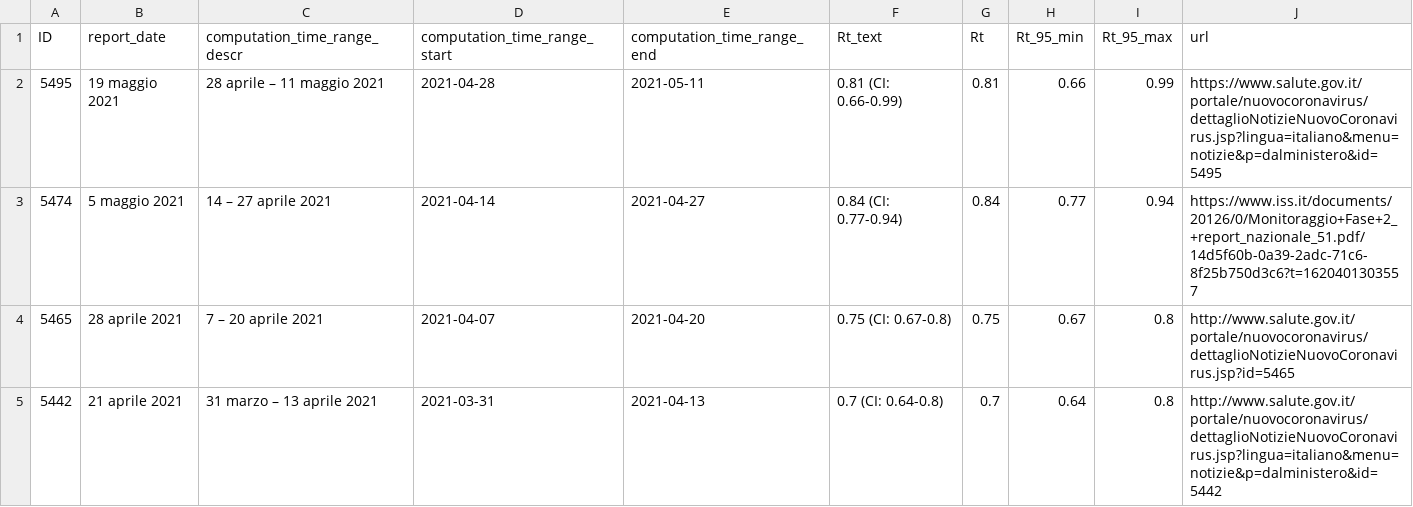
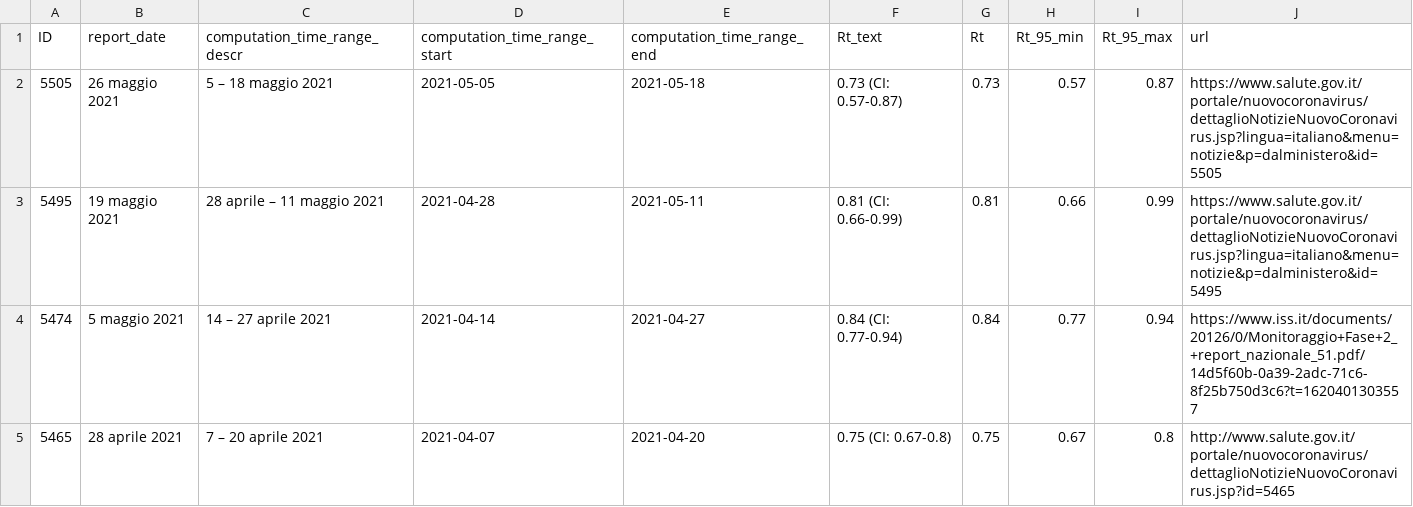
Before and after one commit to tomorrowdata/COVID-19, a CSV file: data/sources/Rt_Piemonte_from_ISS.csv, drawn as a sheet; only a part is shown; the shorter side is filled out with more unchanged rows.

```diff
--- a/data/sources/Rt_Piemonte_from_ISS.csv
+++ b/data/sources/Rt_Piemonte_from_ISS.csv
@@ -1,2 +1,3 @@
 ID,report_date,computation_time_range_descr,computation_time_range_start,computation_time_range_end,Rt_text,Rt,Rt_95_min,Rt_95_max,url
+5505,26 maggio 2021,5 – 18 maggio 2021,2021-05-05,2021-05-18,0.73 (CI: 0.57-0.87),0.73,0.57,0.87,https://www.salute.gov.it/portale/nuovocoronavirus/dettaglioNotizieNuovoCoronavirus.jsp?lingua=italiano&menu=notizie&p=dalministero&id=5505
 5495,19 maggio 2021,28 aprile – 11 maggio 2021,2021-04-28,2021-05-11,0.81 (CI: 0.66-0.99),0.81,0.66,0.99,https://www.salute.gov.it/portale/nuovocoronavirus/dettaglioNotizieNuovoCoronavirus.jsp?lingua=italiano&menu=notizie&p=dalministero&id=5495
```
Also changed, not shown: data/sources/Rt_from_ISS.csv, data/sources/Rt_regions_avg14_from_ISS.csv, 1 other file.
